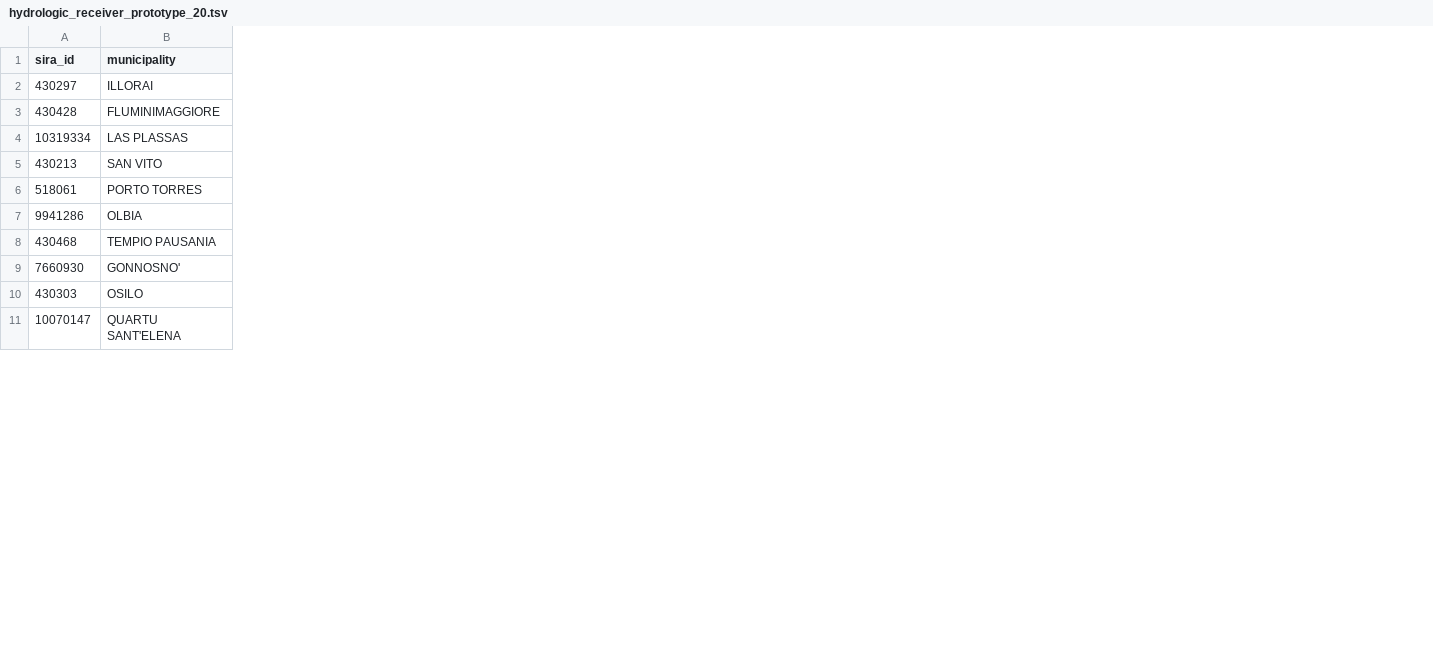
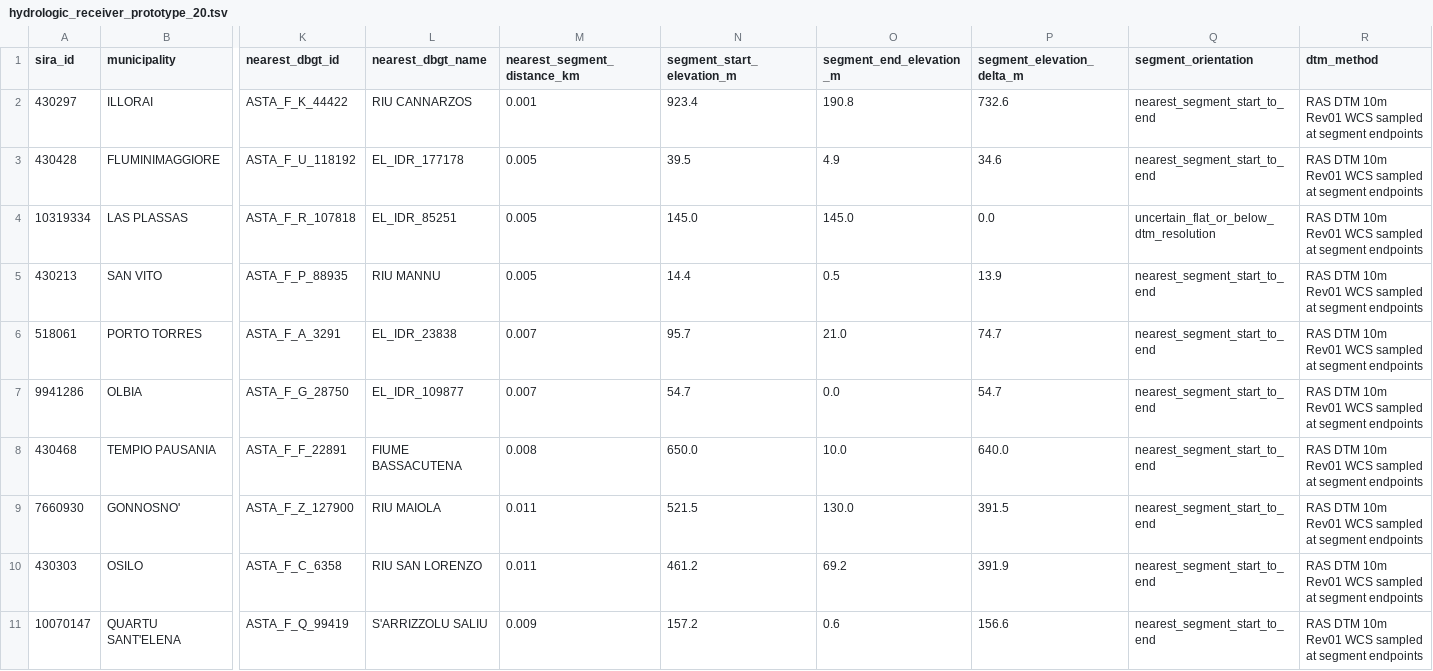
Before and after one commit to aguaraglia/sardinia-one-health-amr-atlas, a TSV file: reports/hydrologic_receiver_prototype_20.tsv, drawn as a sheet; only a part is shown, gaps mark what is left out; the diff names each change by its address in the sheet, - before the commit and + after, or states it on an @@ line.

Commit message:
Orient hydrology prototype with regional DTM

```diff
--- a/reports/hydrologic_receiver_prototype_20.tsv
+++ b/reports/hydrologic_receiver_prototype_20.tsv
+column K (nearest_dbgt_id), rows 2-11: ASTA_F_K_44422 | ASTA_F_U_118192 | ASTA_F_R_107818 | ASTA_F_P_88935 | ASTA_F_A_3291 | ASTA_F_G_28750 | ASTA_F_F_22891 | ASTA_F_Z_127900 | ASTA_F_C_6358 | ASTA_F_Q_99419
+column L (nearest_dbgt_name), rows 2-11: RIU CANNARZOS | EL_IDR_177178 | EL_IDR_85251 | RIU MANNU | EL_IDR_23838 | EL_IDR_109877 | FIUME BASSACUTENA | RIU MAIOLA | RIU SAN LORENZO | S'ARRIZZOLU SALIU
+column M (nearest_segment_distance_km), rows 2-11: 0.001 | 0.005 | 0.005 | 0.005 | 0.007 | 0.007 | 0.008 | 0.011 | 0.011 | 0.009
+column N (segment_start_elevation_m), rows 2-11: 923.4 | 39.5 | 145.0 | 14.4 | 95.7 | 54.7 | 650.0 | 521.5 | 461.2 | 157.2
+column O (segment_end_elevation_m), rows 2-11: 190.8 | 4.9 | 145.0 | 0.5 | 21.0 | 0.0 | 10.0 | 130.0 | 69.2 | 0.6
+column P (segment_elevation_delta_m), rows 2-11: 732.6 | 34.6 | 0.0 | 13.9 | 74.7 | 54.7 | 640.0 | 391.5 | 391.9 | 156.6
+column Q (segment_orientation), rows 2-11: nearest_segment_start_to_end | nearest_segment_start_to_end | uncertain_flat_or_below_dtm_resolution | nearest_segment_start_to_end | nearest_segment_start_to_end | nearest_segment_start_to_end | nearest_segment_start_to_end | nearest_segment_start_to_end | nearest_segment_start_to_end | nearest_segment_start_to_end
+column R (dtm_method), rows 2-11: all RAS DTM 10m Rev01 WCS sampled at segment endpoints
```
Also changed, not shown: 2 other files.
